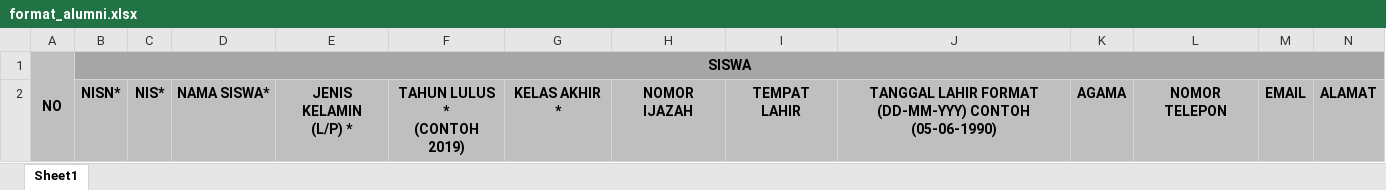
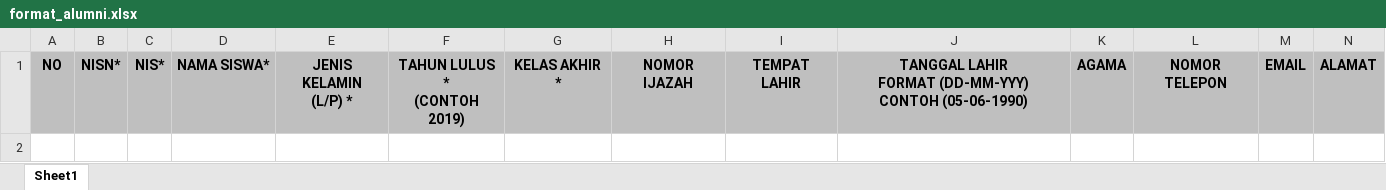
Before and after one commit to garudacbt/cbt, an Excel workbook: uploads/import/format/format_alumni.xlsx, sheet Sheet1, drawn as a sheet; only a part is shown; values as stored, in another font and other column widths than the file's, no borders; removed rows and columns are numbered as before the commit, all else as after; rows hold the shown columns only; the diff names each change by its address in the sheet, - before the commit and + after, or states it on an @@ line.

```diff
--- a/uploads/import/format/format_alumni.xlsx (sheet Sheet1)
+++ b/uploads/import/format/format_alumni.xlsx (sheet Sheet1)
-row 1: NO | SISWA
-A1: (empty)
+A1: NO
-J1: …CONTOH (05-06-1990)
+J1: …CONTOH (05-06-1990)
```
Also changed, not shown: 9 other files.
